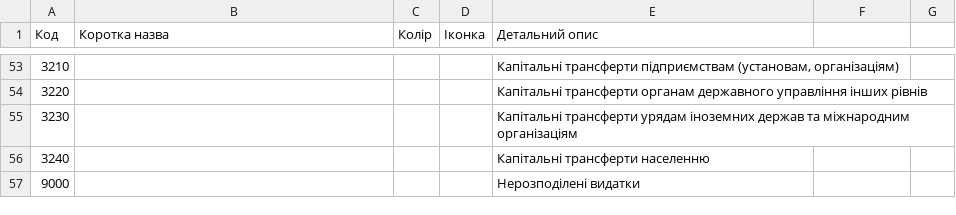
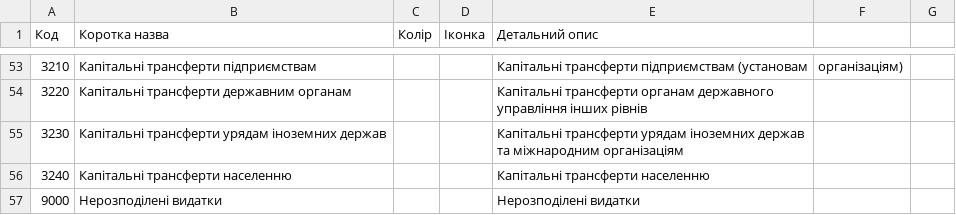
Before and after one commit to kavaleriy/budget, a CSV file: db/expense_ekv_codes.csv, drawn as a sheet; only a part is shown, gaps mark what is left out; the diff covers the shown part only.

```diff
--- a/db/expense_ekv_codes.csv
+++ b/db/expense_ekv_codes.csv
@@ -53,5 +53,5 @@
-3210;;;;Капітальні трансферти підприємствам (установам, організаціям)
-3220;;;;Капітальні трансферти органам державного управління інших рівнів
-3230;;;;Капітальні трансферти урядам іноземних держав та міжнародним організаціям
-3240;;;;Капітальні трансферти населенню
-9000;;;;Нерозподілені видатки
+3210;Капітальні трансферти підприємствам;;;Капітальні трансферти підприємствам (установам; організаціям)
+3220;Капітальні трансферти державним органам;;;Капітальні трансферти органам державного управління інших рівнів
+3230;Капітальні трансферти урядам іноземних держав;;;Капітальні трансферти урядам іноземних держав та міжнародним організаціям
+3240;Капітальні трансферти населенню;;;Капітальні трансферти населенню
+9000;Нерозподілені видатки;;;Нерозподілені видатки
```
Also changed, not shown: 64 edited cells elsewhere in this file, db/expense_kvk_codes.csv, 8 other files.
